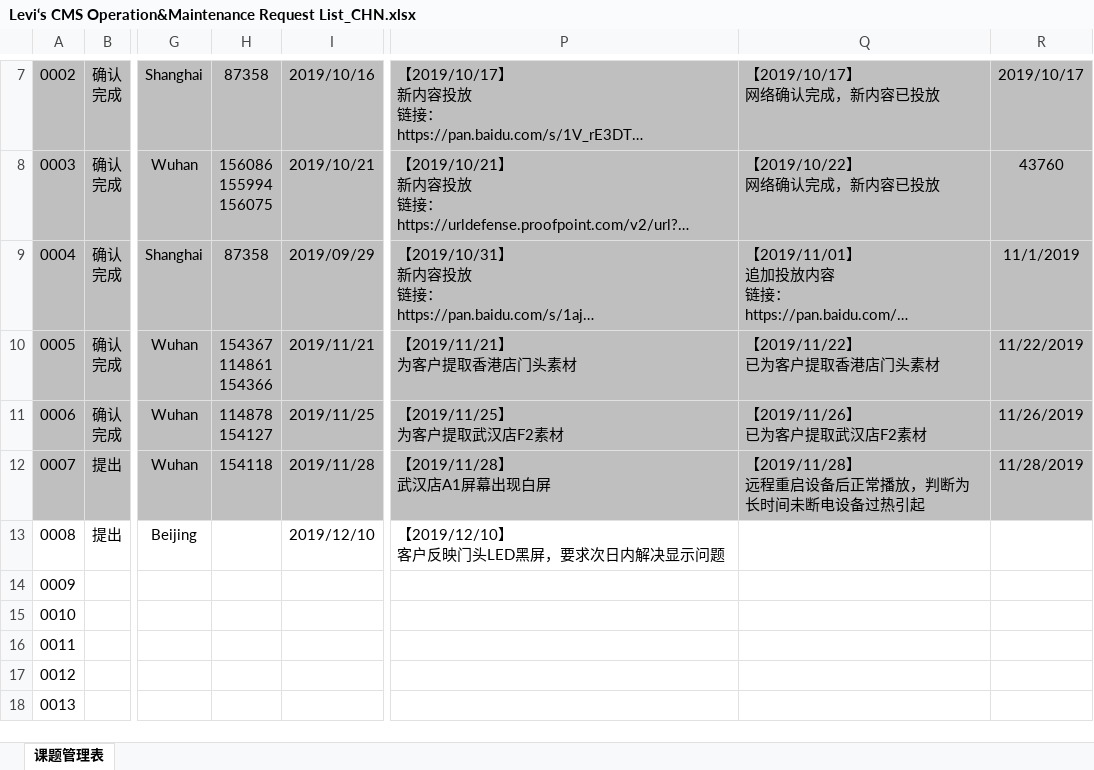
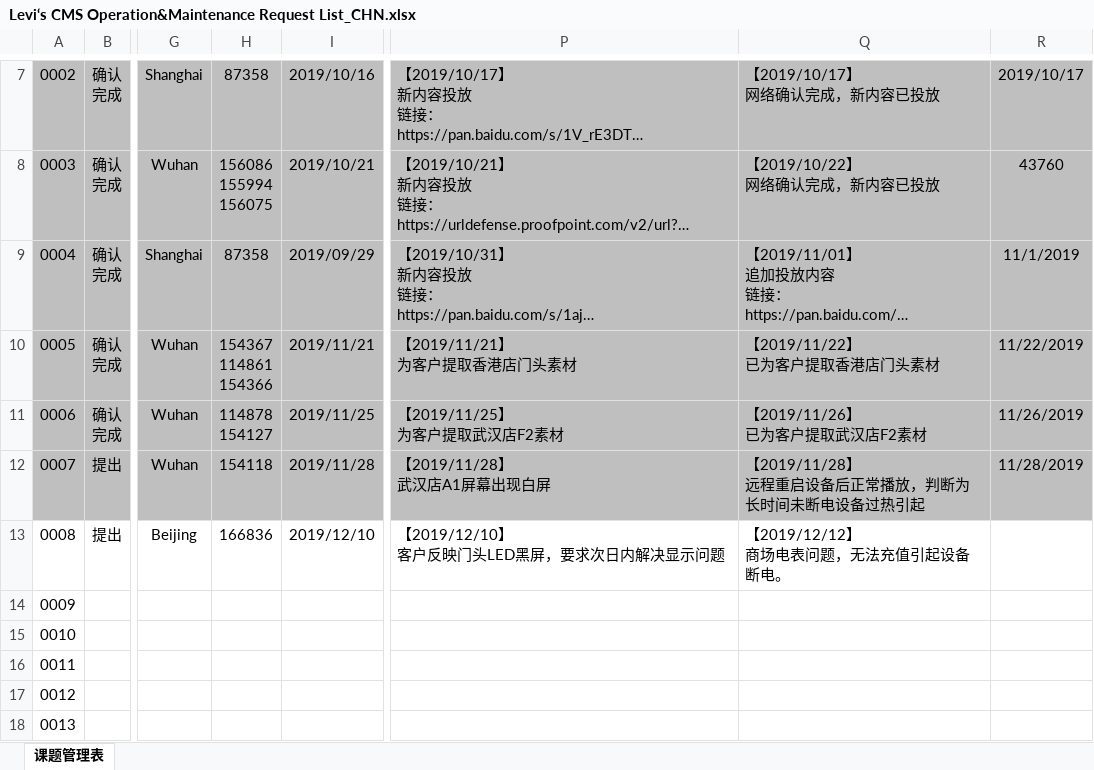
Before and after one commit to chen-cube/gitCube-levisProject, an Excel workbook: 2019/总体管理/Levi‘s CMS Operation&Maintenance Request List_CHN.xlsx, sheet 课题管理表, drawn as a sheet; only a part is shown, gaps mark what is left out; long unchanged cells end in …; values as stored, in another font and other column widths than the file's, no borders; charts and pictures and conditional formats not drawn; ↵ is a line break in a cell; the diff names each change by its address in the sheet, - before the commit and + after, or states it on an @@ line.

```diff
--- a/2019/总体管理/Levi‘s CMS Operation&Maintenance Request List_CHN.xlsx (sheet 课题管理表)
+++ b/2019/总体管理/Levi‘s CMS Operation&Maintenance Request List_CHN.xlsx (sheet 课题管理表)
-H13: (empty)
+H13: 166836
-Q13: (empty)
+Q13: 【2019/12/12】 ↵ 商场电表问题，无法充值引起设备断电。
```
Also changed, not shown: charts or pictures, 2019/总体管理/账号管理/Levi's CMS system accounts and equipments List.xlsx.
